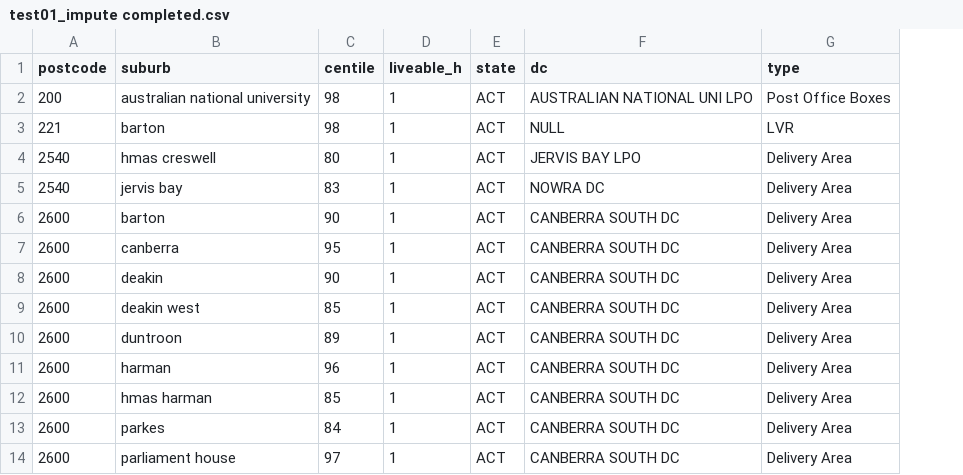
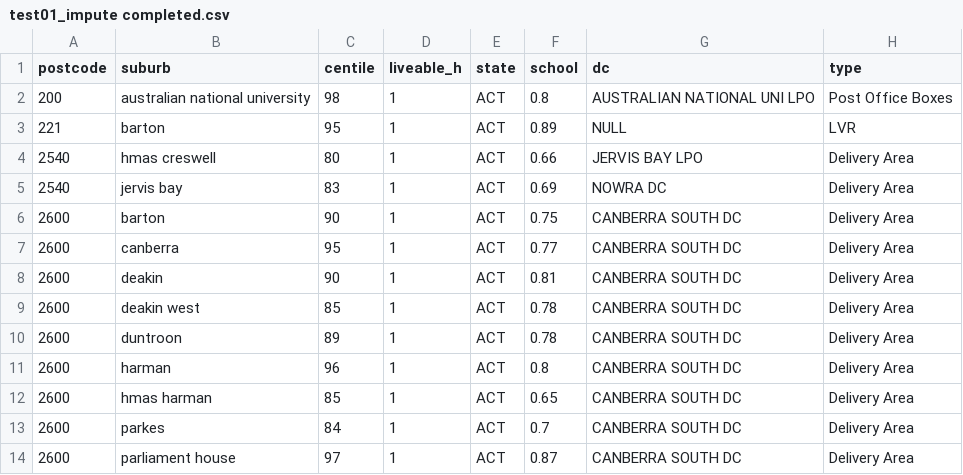
Before and after one commit to live-act/govhack2017, a CSV file: workspace/test01_impute completed.csv, drawn as a sheet; only a part is shown; the diff names each change by its address in the sheet, - before the commit and + after, or states it on an @@ line.

```diff
--- a/workspace/test01_impute completed.csv
+++ b/workspace/test01_impute completed.csv
+column F (school), rows 2-14: 0.8 | 0.89 | 0.66 | 0.69 | 0.75 | 0.77 | 0.81 | 0.78 | 0.78 | 0.8 | 0.65 | 0.7 | 0.87
-C3 (centile): 98
+C3 (centile): 95
```
Also changed, not shown: workspace/data/liveability_final.csv, 4 other files.
